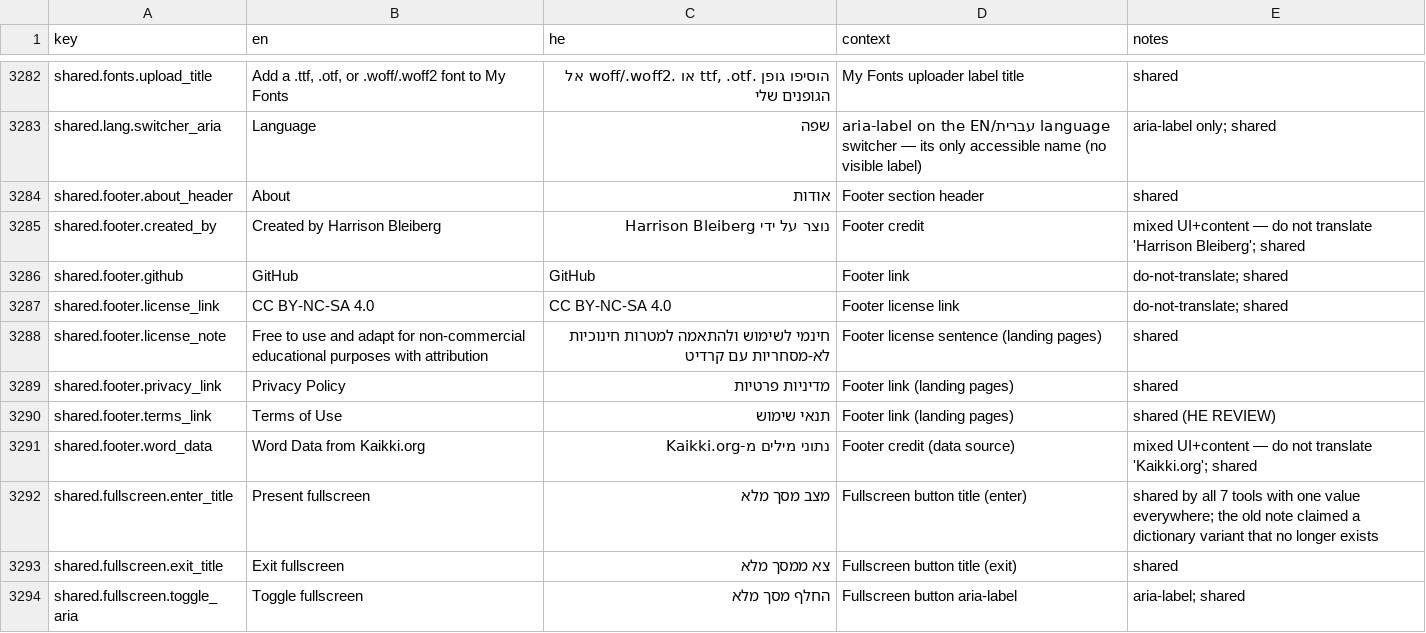
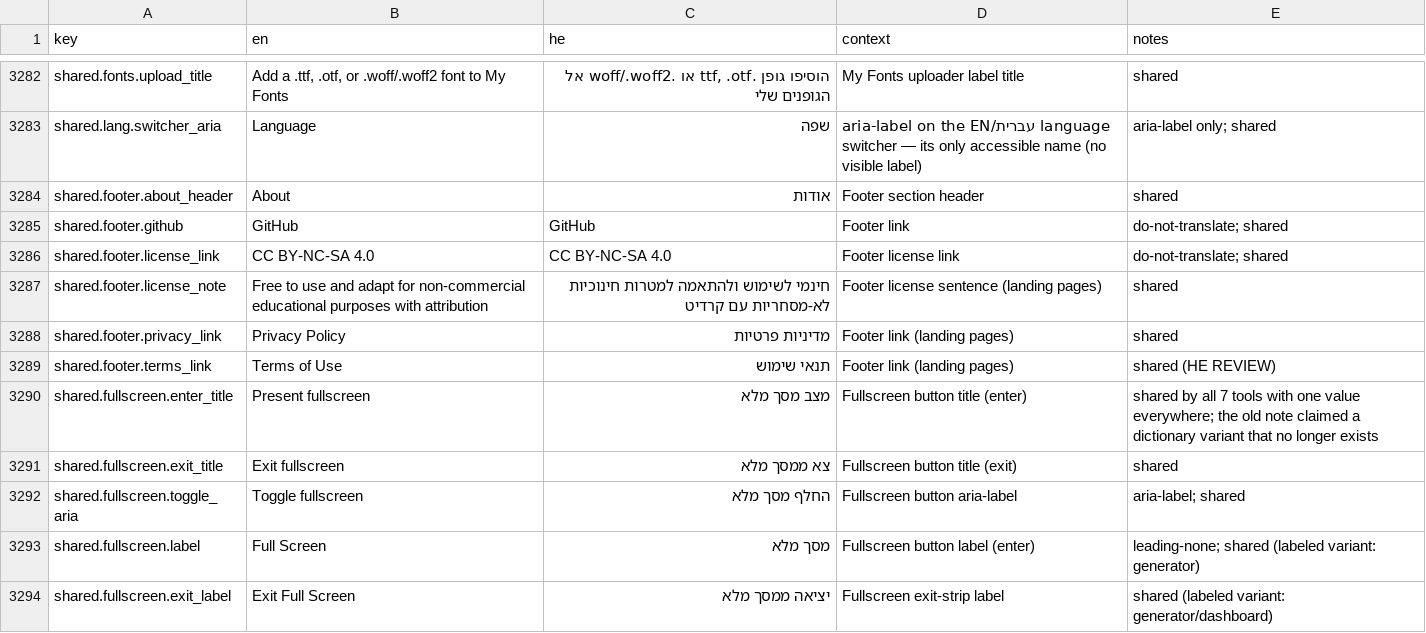
Before and after one commit to Hbleiberg/Hebrew_Blender, a CSV file: locales/ui-strings.csv, drawn as a sheet; only a part is shown, gaps mark what is left out; the shorter side is filled out with more unchanged rows.

```diff
--- a/locales/ui-strings.csv
+++ b/locales/ui-strings.csv
@@ -3284,3 +3284,2 @@ shared.lang.switcher_aria,Language,שפה,aria-label on the EN/עברית langua
 shared.footer.about_header,About,אודות,Footer section header,shared
-shared.footer.created_by,Created by Harrison Bleiberg,נוצר על ידי Harrison Bleiberg,Footer credit,mixed UI+content — do not translate 'Harrison Bleiberg'; shared
 shared.footer.github,GitHub,GitHub,Footer link,do-not-translate; shared
@@ -3290,3 +3289,2 @@ shared.footer.privacy_link,Privacy Policy,מדיניות פרטיות,Footer lin
 shared.footer.terms_link,Terms of Use,תנאי שימוש,Footer link (landing pages),shared (HE REVIEW)
-shared.footer.word_data,Word Data from Kaikki.org,נתוני מילים מ-Kaikki.org,Footer credit (data source),mixed UI+content — do not translate 'Kaikki.org'; shared
 shared.fullscreen.enter_title,Present fullscreen,מצב מסך מלא,Fullscreen button title (enter),shared by all 7 tools with one value everywhere; the old note claimed a dictionary variant that no longer exists
```
Also changed, not shown: 2 other files.
